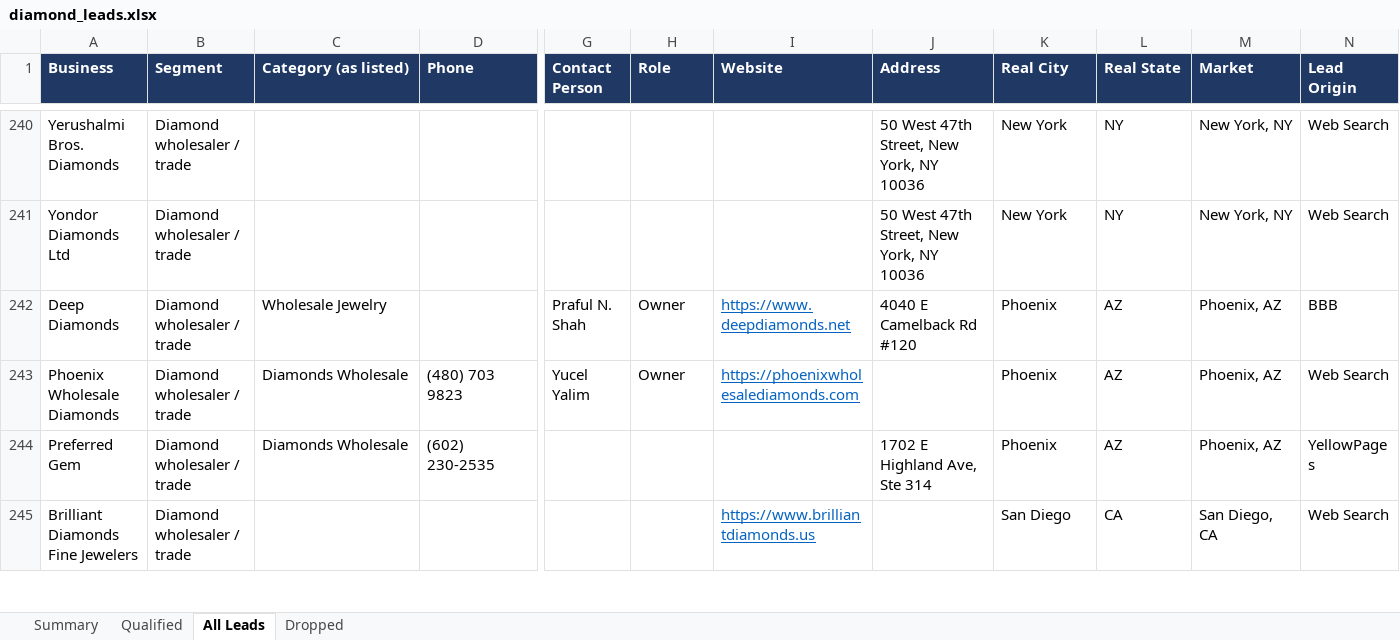
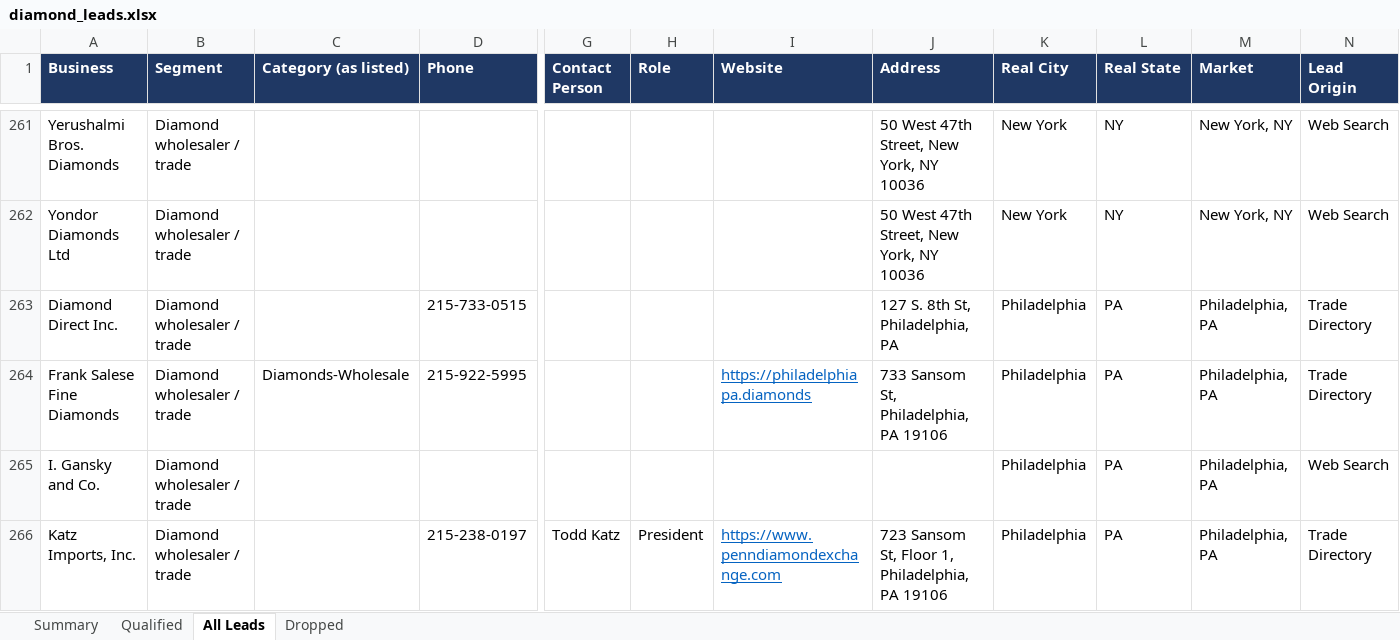
Before and after one commit to riyaansheth/claude-cloud, an Excel workbook: leadrun_diamonds/diamond_leads.xlsx, sheet All Leads, drawn as a sheet; only a part is shown, gaps mark what is left out; the shorter side is filled out with more unchanged rows; values as stored, in another font and other column widths than the file's, no borders; rows hold the shown columns only; the diff covers the shown part only; the diff names each change by its address in the sheet, - before the commit and + after, or states it on an @@ line.

```diff
--- a/leadrun_diamonds/diamond_leads.xlsx (sheet All Leads)
+++ b/leadrun_diamonds/diamond_leads.xlsx (sheet All Leads)
+row 263: Diamond Direct Inc. | Diamond wholesaler / trade |  | 215-733-0515 |  |  |  | 127 S. 8th St, Philadelphia, PA | Philadelphia | PA | Philadelphia, PA | Trade Directory
+row 264: Frank Salese Fine Diamonds | Diamond wholesaler / trade | Diamonds-Wholesale | 215-922-5995 |  |  | https://philadelphiapa.diamonds | 733 Sansom St, Philadelphia, PA 19106 | Philadelphia | PA | Philadelphia, PA | Trade Directory
+row 265: I. Gansky and Co. | Diamond wholesaler / trade |  |  |  |  |  |  | Philadelphia | PA | Philadelphia, PA | Web Search
+row 266: Katz Imports, Inc. | Diamond wholesaler / trade |  | 215-238-0197 | Todd Katz | President | https://www.penndiamondexchange.com | 723 Sansom St, Floor 1, Philadelphia, PA 19106 | Philadelphia | PA | Philadelphia, PA | Trade Directory
```
Also changed, not shown: 25 added rows elsewhere in this sheet, sheet Summary, sheet Dropped, 36 other files.
